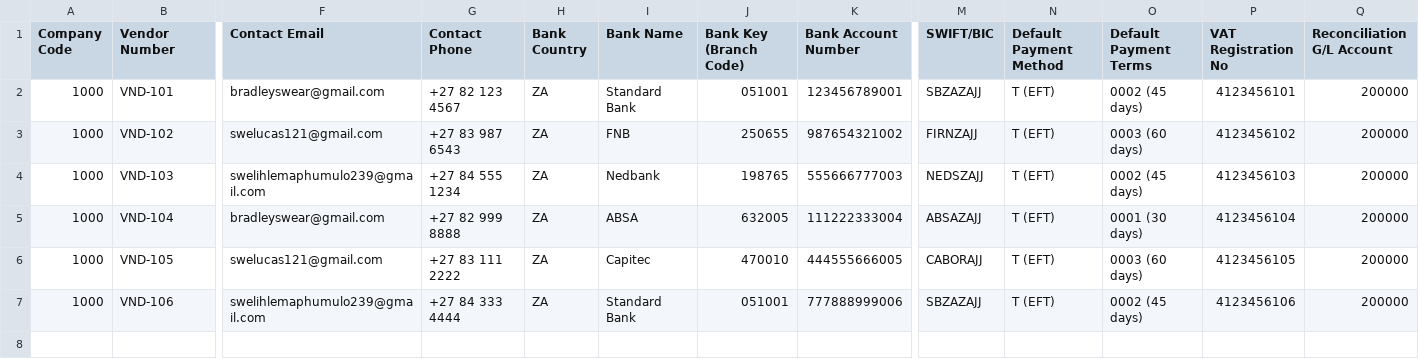
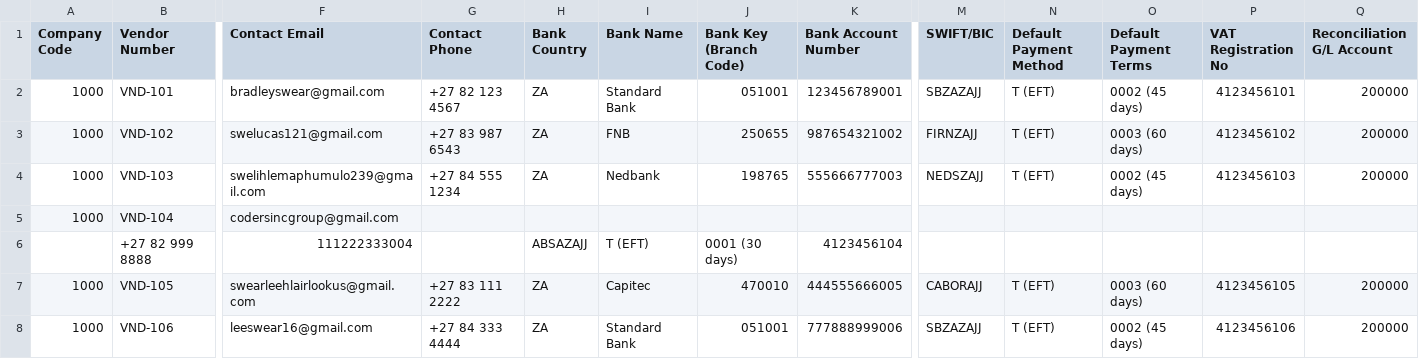
Before and after one commit to amk13360-jpg/futurecashflow, a CSV file: sample_vendor_upload.csv, drawn as a sheet; only a part is shown, gaps mark what is left out; addresses are those after the commit; rows hold the shown columns only; the diff names each change by its address in the sheet, - before the commit and + after, or states it on an @@ line.

Commit message:
fix: Update file input placeholder and title for clarity; modify CSV vendor data for accuracy

```diff
--- a/sample_vendor_upload.csv
+++ b/sample_vendor_upload.csv
-F5 (Contact Email): bradleyswear@gmail.com
+F5 (Contact Email): codersincgroup@gmail.com
-G5 (Contact Phone): +27 82 999 8888
+G5 (Contact Phone): (empty)
-H5 (Bank Country): ZA
+H5 (Bank Country): (empty)
-I5 (Bank Name): ABSA
+I5 (Bank Name): (empty)
-J5 (Bank Key (Branch Code)): 632005
+J5 (Bank Key (Branch Code)): (empty)
-K5 (Bank Account Number): 111222333004
+K5 (Bank Account Number): (empty)
-M5 (SWIFT/BIC): ABSAZAJJ
+M5 (SWIFT/BIC): (empty)
-N5 (Default Payment Method): T (EFT)
+N5 (Default Payment Method): (empty)
-O5 (Default Payment Terms): 0001 (30 days)
+O5 (Default Payment Terms): (empty)
-P5 (VAT Registration No): 4123456104
+P5 (VAT Registration No): (empty)
-Q5 (Reconciliation G/L Account): 200000
+Q5 (Reconciliation G/L Account): (empty)
+row 6:  | +27 82 999 8888 | 111222333004 |  | ABSAZAJJ | T (EFT) | 0001 (30 days) | 4123456104
-F7 (Contact Email): swelucas121@gmail.com
+F7 (Contact Email): swearleehlairlookus@gmail.com
-F8 (Contact Email): swelihlemaphumulo239@gmail.com
+F8 (Contact Email): leeswear16@gmail.com
```
Also changed, not shown: 1 other file.
